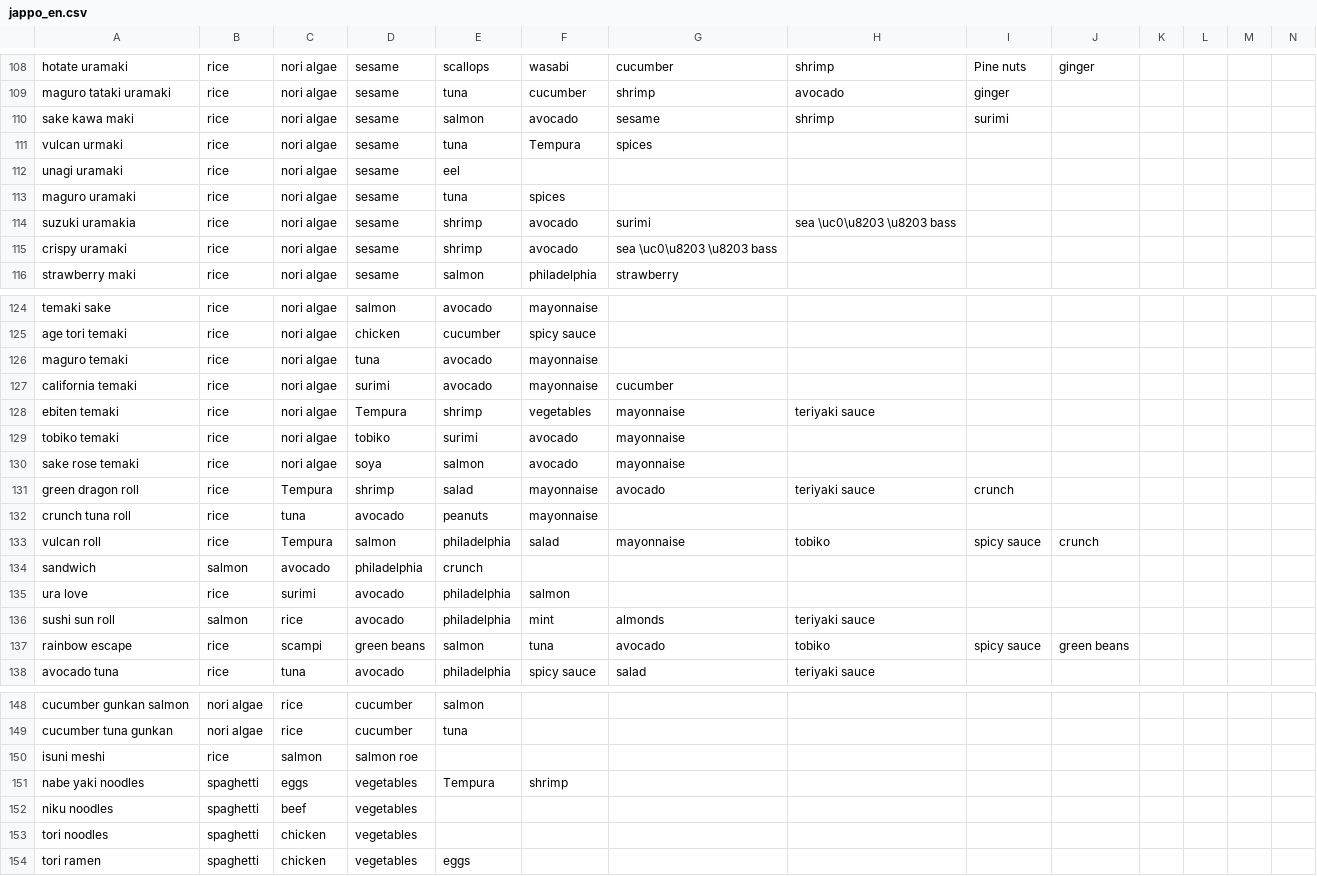
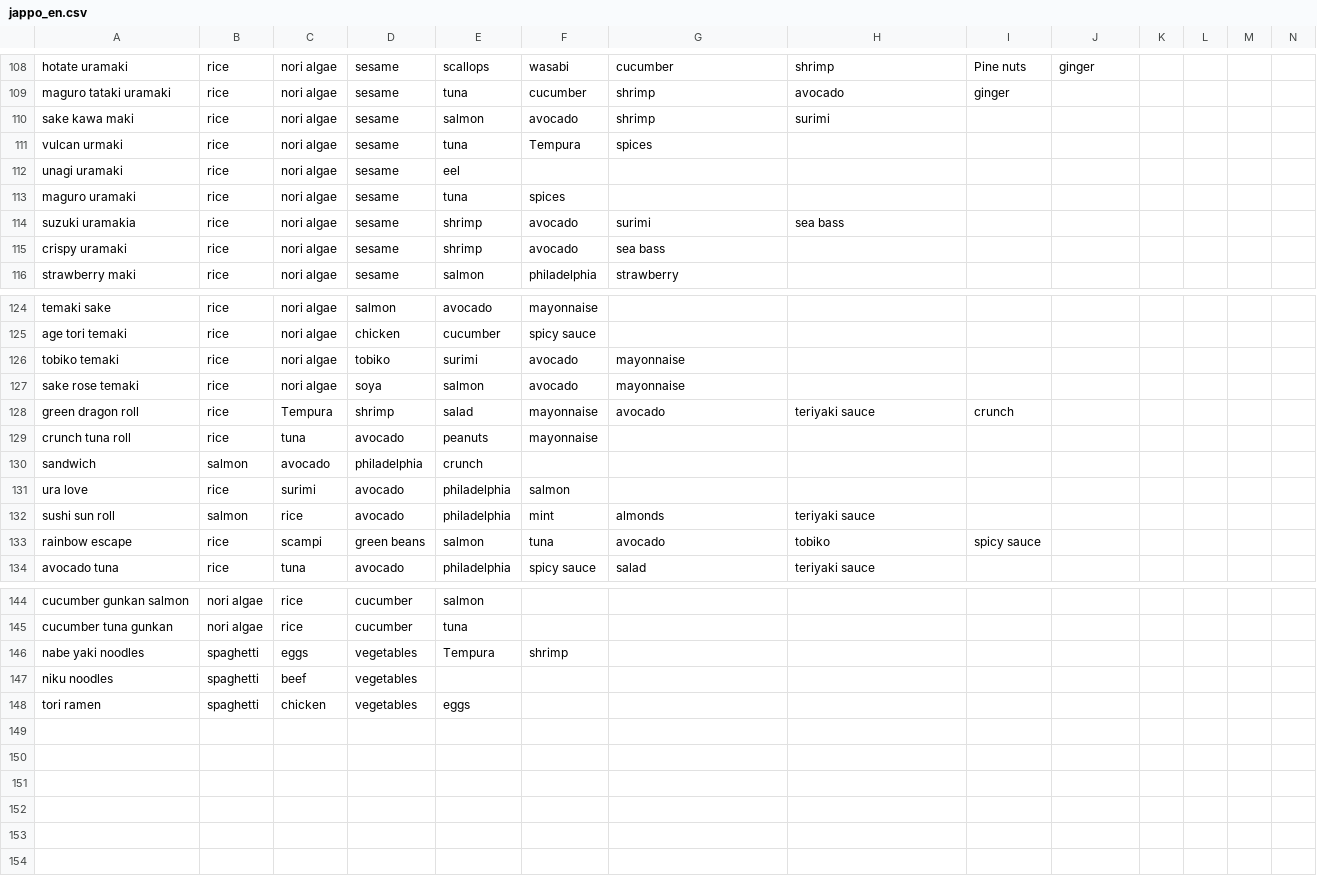
Before and after one commit to MrAngius/DNC-SemesterProject, a CSV file: jappo_en.csv, drawn as a sheet; only a part is shown, gaps mark what is left out; removed rows and columns are numbered as before the commit, all else as after; rows hold the shown columns only; the diff covers the shown part only; the diff names each change by its address in the sheet, - before the commit and + after, or states it on an @@ line.

```diff
--- a/jappo_en.csv
+++ b/jappo_en.csv
-G110: sesame
+G110: shrimp
-H110: shrimp
+H110: surimi
-I110: surimi
+I110: (empty)
-H114: sea \uc0\u8203 \u8203 bass
+H114: sea bass
-G115: sea \uc0\u8203 \u8203 bass
+G115: sea bass
-row 126: maguro temaki | rice | nori algae | tuna | avocado | mayonnaise
-row 127: california temaki | rice | nori algae | surimi | avocado | mayonnaise | cucumber
-row 128: ebiten temaki | rice | nori algae | Tempura | shrimp | vegetables | mayonnaise | teriyaki sauce
-row 133: vulcan roll | rice | Tempura | salmon | philadelphia | salad | mayonnaise | tobiko | spicy sauce | crunch
-J133: green beans
+J133: (empty)
-row 150: isuni meshi | rice | salmon | salmon roe
-row 153: tori noodles | spaghetti | chicken | vegetables
```
Also changed, not shown: 2 edited cells elsewhere in this file, jappo.csv, 3 other files.
